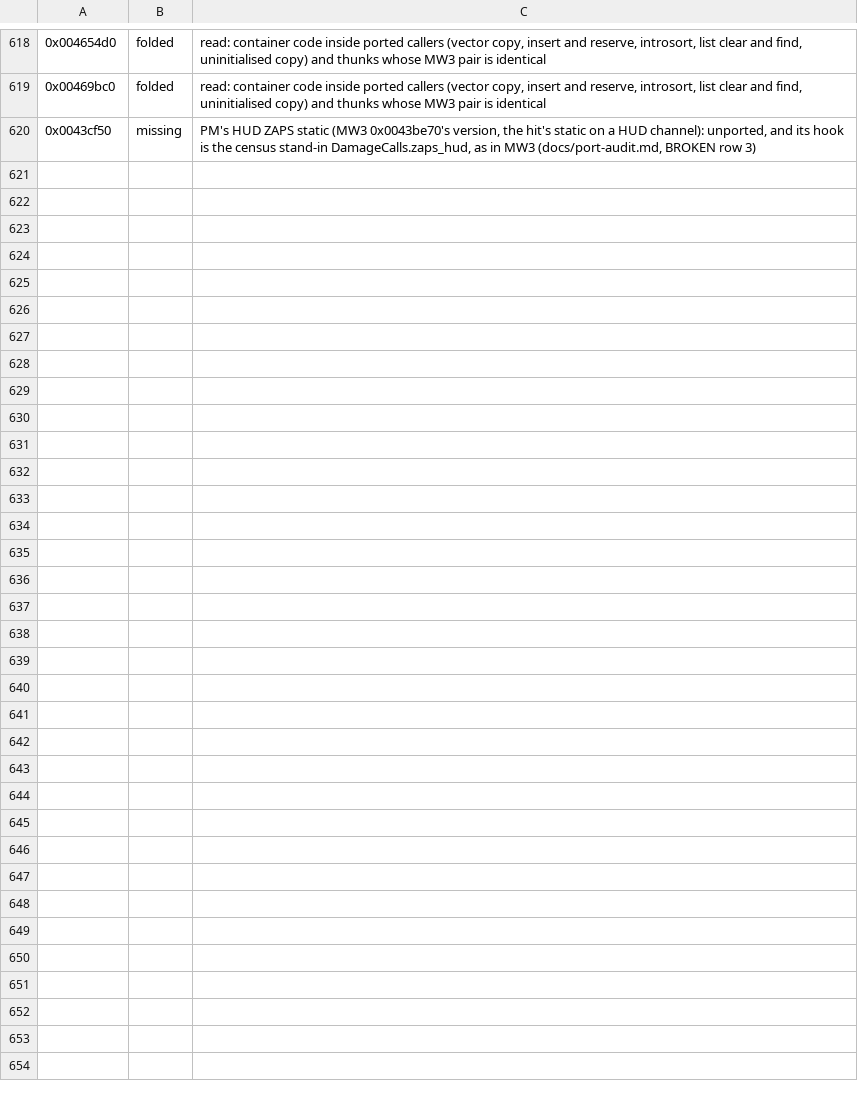
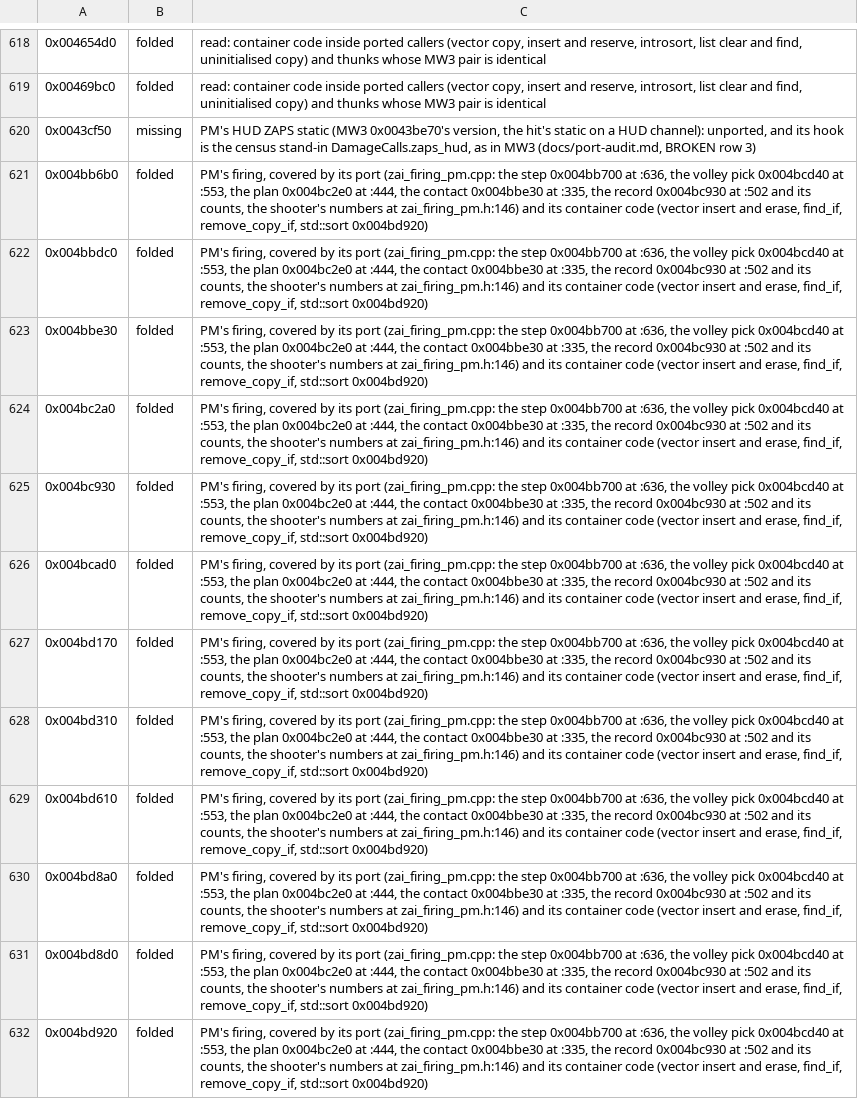
Before and after one commit to telltaleatheist/mw3-re, a TSV file: tools/analysis/port_audit_labels_pm.tsv, drawn as a sheet; only a part is shown, gaps mark what is left out; the diff names each change by its address in the sheet, - before the commit and + after, or states it on an @@ line.

Commit message:
PM audit: PM's firing callees covered by zai_firing_pm

```diff
--- a/tools/analysis/port_audit_labels_pm.tsv
+++ b/tools/analysis/port_audit_labels_pm.tsv
+row 621: 0x004bb6b0 | folded | PM's firing, covered by its port (zai_firing_pm.cpp: the step 0x004bb700 at :636, the volley pick 0x004bcd40 at :553, the plan 0x004bc2e0 at :444, the contact 0x004bbe30 at :335, the record 0x004bc930 at :502 and its counts, the shooter's numbers at zai_firing_pm.h:146) and its container code (vector insert and erase, find_if, remove_copy_if, std::sort 0x004bd920)
+row 622: 0x004bbdc0 | folded | PM's firing, covered by its port (zai_firing_pm.cpp: the step 0x004bb700 at :636, the volley pick 0x004bcd40 at :553, the plan 0x004bc2e0 at :444, the contact 0x004bbe30 at :335, the record 0x004bc930 at :502 and its counts, the shooter's numbers at zai_firing_pm.h:146) and its container code (vector insert and erase, find_if, remove_copy_if, std::sort 0x004bd920)
+row 623: 0x004bbe30 | folded | PM's firing, covered by its port (zai_firing_pm.cpp: the step 0x004bb700 at :636, the volley pick 0x004bcd40 at :553, the plan 0x004bc2e0 at :444, the contact 0x004bbe30 at :335, the record 0x004bc930 at :502 and its counts, the shooter's numbers at zai_firing_pm.h:146) and its container code (vector insert and erase, find_if, remove_copy_if, std::sort 0x004bd920)
+row 624: 0x004bc2a0 | folded | PM's firing, covered by its port (zai_firing_pm.cpp: the step 0x004bb700 at :636, the volley pick 0x004bcd40 at :553, the plan 0x004bc2e0 at :444, the contact 0x004bbe30 at :335, the record 0x004bc930 at :502 and its counts, the shooter's numbers at zai_firing_pm.h:146) and its container code (vector insert and erase, find_if, remove_copy_if, std::sort 0x004bd920)
+row 625: 0x004bc930 | folded | PM's firing, covered by its port (zai_firing_pm.cpp: the step 0x004bb700 at :636, the volley pick 0x004bcd40 at :553, the plan 0x004bc2e0 at :444, the contact 0x004bbe30 at :335, the record 0x004bc930 at :502 and its counts, the shooter's numbers at zai_firing_pm.h:146) and its container code (vector insert and erase, find_if, remove_copy_if, std::sort 0x004bd920)
+row 626: 0x004bcad0 | folded | PM's firing, covered by its port (zai_firing_pm.cpp: the step 0x004bb700 at :636, the volley pick 0x004bcd40 at :553, the plan 0x004bc2e0 at :444, the contact 0x004bbe30 at :335, the record 0x004bc930 at :502 and its counts, the shooter's numbers at zai_firing_pm.h:146) and its container code (vector insert and erase, find_if, remove_copy_if, std::sort 0x004bd920)
+row 627: 0x004bd170 | folded | PM's firing, covered by its port (zai_firing_pm.cpp: the step 0x004bb700 at :636, the volley pick 0x004bcd40 at :553, the plan 0x004bc2e0 at :444, the contact 0x004bbe30 at :335, the record 0x004bc930 at :502 and its counts, the shooter's numbers at zai_firing_pm.h:146) and its container code (vector insert and erase, find_if, remove_copy_if, std::sort 0x004bd920)
+row 628: 0x004bd310 | folded | PM's firing, covered by its port (zai_firing_pm.cpp: the step 0x004bb700 at :636, the volley pick 0x004bcd40 at :553, the plan 0x004bc2e0 at :444, the contact 0x004bbe30 at :335, the record 0x004bc930 at :502 and its counts, the shooter's numbers at zai_firing_pm.h:146) and its container code (vector insert and erase, find_if, remove_copy_if, std::sort 0x004bd920)
+row 629: 0x004bd610 | folded | PM's firing, covered by its port (zai_firing_pm.cpp: the step 0x004bb700 at :636, the volley pick 0x004bcd40 at :553, the plan 0x004bc2e0 at :444, the contact 0x004bbe30 at :335, the record 0x004bc930 at :502 and its counts, the shooter's numbers at zai_firing_pm.h:146) and its container code (vector insert and erase, find_if, remove_copy_if, std::sort 0x004bd920)
+row 630: 0x004bd8a0 | folded | PM's firing, covered by its port (zai_firing_pm.cpp: the step 0x004bb700 at :636, the volley pick 0x004bcd40 at :553, the plan 0x004bc2e0 at :444, the contact 0x004bbe30 at :335, the record 0x004bc930 at :502 and its counts, the shooter's numbers at zai_firing_pm.h:146) and its container code (vector insert and erase, find_if, remove_copy_if, std::sort 0x004bd920)
+row 631: 0x004bd8d0 | folded | PM's firing, covered by its port (zai_firing_pm.cpp: the step 0x004bb700 at :636, the volley pick 0x004bcd40 at :553, the plan 0x004bc2e0 at :444, the contact 0x004bbe30 at :335, the record 0x004bc930 at :502 and its counts, the shooter's numbers at zai_firing_pm.h:146) and its container code (vector insert and erase, find_if, remove_copy_if, std::sort 0x004bd920)
+row 632: 0x004bd920 | folded | PM's firing, covered by its port (zai_firing_pm.cpp: the step 0x004bb700 at :636, the volley pick 0x004bcd40 at :553, the plan 0x004bc2e0 at :444, the contact 0x004bbe30 at :335, the record 0x004bc930 at :502 and its counts, the shooter's numbers at zai_firing_pm.h:146) and its container code (vector insert and erase, find_if, remove_copy_if, std::sort 0x004bd920)
```
